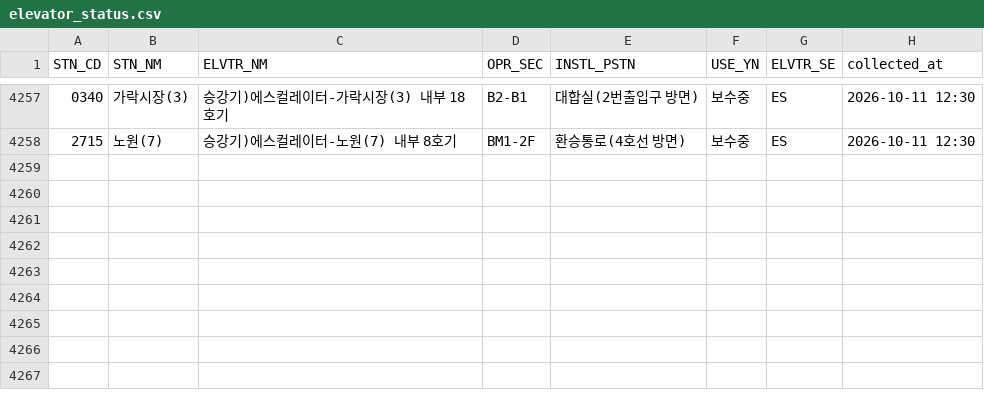
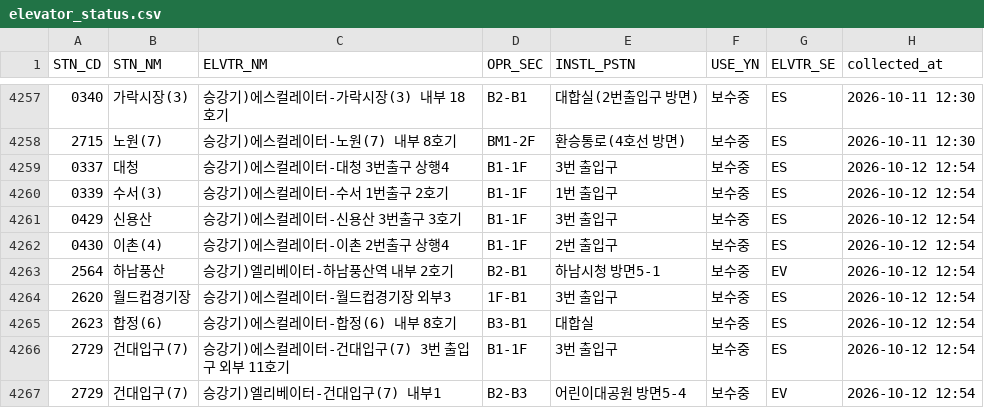
Before and after one commit to SeoyeonKoh/ieum-mobility-support, a CSV file: data/elevator_status.csv, drawn as a sheet; only a part is shown, gaps mark what is left out.

```diff
--- a/data/elevator_status.csv
+++ b/data/elevator_status.csv
@@ -4258 +4258,10 @@
 2715,노원(7),승강기)에스컬레이터-노원(7) 내부 8호기,BM1-2F,환승통로(4호선 방면),보수중,ES,2026-10-11 12:30
+0337,대청,승강기)에스컬레이터-대청 3번출구 상행4,B1-1F,3번 출입구,보수중,ES,2026-10-12 12:54
+0339,수서(3),승강기)에스컬레이터-수서 1번출구 2호기,B1-1F,1번 출입구,보수중,ES,2026-10-12 12:54
+0429,신용산,승강기)에스컬레이터-신용산 3번출구 3호기,B1-1F,3번 출입구,보수중,ES,2026-10-12 12:54
+0430,이촌(4),승강기)에스컬레이터-이촌 2번출구 상행4,B1-1F,2번 출입구,보수중,ES,2026-10-12 12:54
+2564,하남풍산,승강기)엘리베이터-하남풍산역 내부 2호기,B2-B1,하남시청 방면5-1,보수중,EV,2026-10-12 12:54
+2620,월드컵경기장,승강기)에스컬레이터-월드컵경기장 외부3,1F-B1,3번 출입구,보수중,ES,2026-10-12 12:54
+2623,합정(6),승강기)에스컬레이터-합정(6) 내부 8호기,B3-B1,대합실,보수중,ES,2026-10-12 12:54
+2729,건대입구(7),승강기)에스컬레이터-건대입구(7) 3번 출입구 외부 11호기,B1-1F,3번 출입구,보수중,ES,2026-10-12 12:54
+2729,건대입구(7),승강기)엘리베이터-건대입구(7) 내부1,B2-B3,어린이대공원 방면5-4,보수중,EV,2026-10-12 12:54
```
Also changed, not shown: data/escalator.csv, 1 other file.
